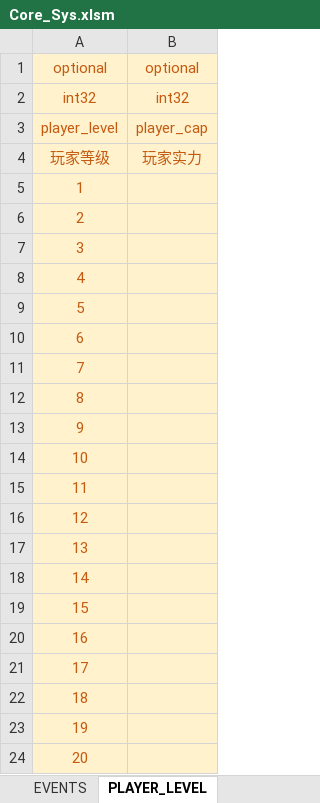
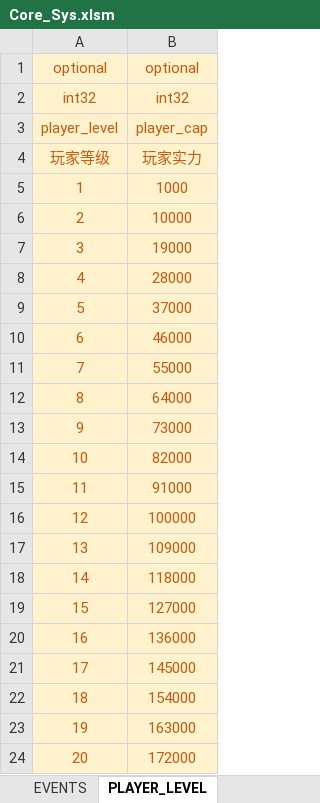
Before and after one commit to Wen1995/Project60D, an Excel workbook: tools/excelGen/xls/Core_Sys.xlsm, sheet PLAYER_LEVEL, drawn as a sheet; values as stored, in another font and other column widths than the file's, no borders; the diff names each change by its address in the sheet, - before the commit and + after, or states it on an @@ line.

```diff
--- a/tools/excelGen/xls/Core_Sys.xlsm (sheet PLAYER_LEVEL)
+++ b/tools/excelGen/xls/Core_Sys.xlsm (sheet PLAYER_LEVEL)
-B5: (empty)
+B5: 1000
-B6: (empty)
+B6: 10000
-B7: (empty)
+B7: 19000
-B8: (empty)
+B8: 28000
-B9: (empty)
+B9: 37000
-B10: (empty)
+B10: 46000
-B11: (empty)
+B11: 55000
-B12: (empty)
+B12: 64000
-B13: (empty)
+B13: 73000
-B14: (empty)
+B14: 82000
-B15: (empty)
+B15: 91000
-B16: (empty)
+B16: 100000
-B17: (empty)
+B17: 109000
-B18: (empty)
+B18: 118000
-B19: (empty)
+B19: 127000
-B20: (empty)
+B20: 136000
-B21: (empty)
+B21: 145000
-B22: (empty)
+B22: 154000
-B23: (empty)
+B23: 163000
-B24: (empty)
+B24: 172000
```
Also changed, not shown: sheet ROB_PROPORTION, sheet MANOR_LEVEL, sheet 静态数据ID规则, sheet BUILDING, other sheet tabs, 1 other file.
